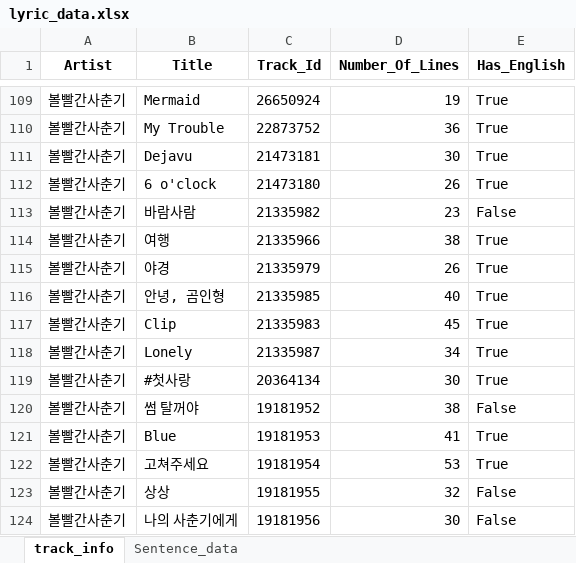
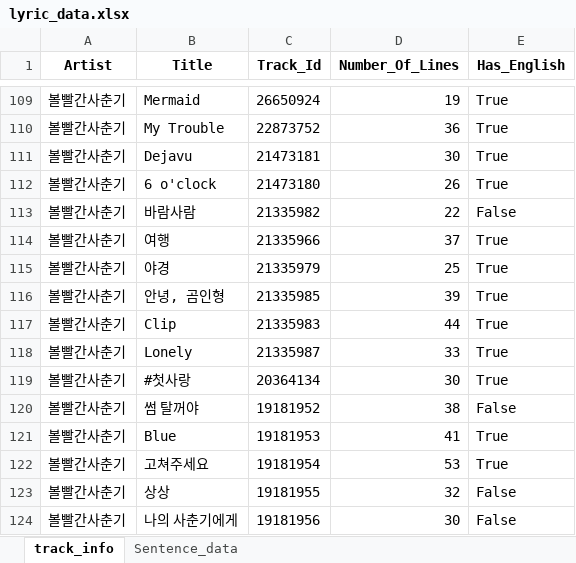
Before and after one commit to parkshinwoo/Recorics, an Excel workbook: ngram_lyric_search/lyric_data.xlsx, sheet track_info, drawn as a sheet; only a part is shown, gaps mark what is left out; values as stored, in another font and other column widths than the file's, no borders; the diff names each change by its address in the sheet, - before the commit and + after, or states it on an @@ line.

```diff
--- a/ngram_lyric_search/lyric_data.xlsx (sheet track_info)
+++ b/ngram_lyric_search/lyric_data.xlsx (sheet track_info)
-D113 (Number_Of_Lines): 23
+D113 (Number_Of_Lines): 22
-D114 (Number_Of_Lines): 38
+D114 (Number_Of_Lines): 37
-D115 (Number_Of_Lines): 26
+D115 (Number_Of_Lines): 25
-D116 (Number_Of_Lines): 40
+D116 (Number_Of_Lines): 39
-D117 (Number_Of_Lines): 45
+D117 (Number_Of_Lines): 44
-D118 (Number_Of_Lines): 34
+D118 (Number_Of_Lines): 33
```
Also changed, not shown: sheet Sentence_data.
